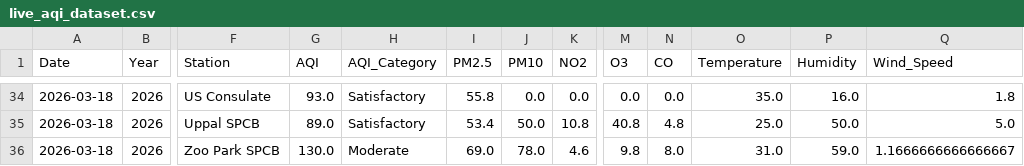
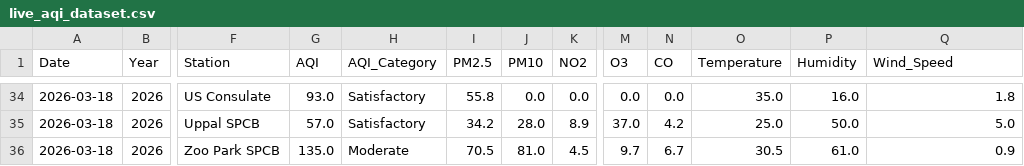
Before and after one commit to Rohan0639/aqi-prediction-ml, a CSV file: data/live_aqi_dataset.csv, drawn as a sheet; only a part is shown, gaps mark what is left out; the diff covers the shown part only; the diff names each change by its address in the sheet, - before the commit and + after, or states it on an @@ line.

```diff
--- a/data/live_aqi_dataset.csv
+++ b/data/live_aqi_dataset.csv
-G35 (AQI): 89.0
+G35 (AQI): 57.0
-I35 (PM2.5): 53.4
+I35 (PM2.5): 34.2
-J35 (PM10): 50.0
+J35 (PM10): 28.0
-K35 (NO2): 10.8
+K35 (NO2): 8.9
-M35 (O3): 40.8
+M35 (O3): 37.0
-N35 (CO): 4.8
+N35 (CO): 4.2
-G36 (AQI): 130.0
+G36 (AQI): 135.0
-I36 (PM2.5): 69.0
+I36 (PM2.5): 70.5
-J36 (PM10): 78.0
+J36 (PM10): 81.0
-K36 (NO2): 4.6
+K36 (NO2): 4.5
-M36 (O3): 9.8
+M36 (O3): 9.7
-N36 (CO): 8.0
+N36 (CO): 6.7
-O36 (Temperature): 31.0
+O36 (Temperature): 30.5
-P36 (Humidity): 59.0
+P36 (Humidity): 61.0
-Q36 (Wind_Speed): 1.1666666666666667
+Q36 (Wind_Speed): 0.9
```
Also changed, not shown: 27 edited cells elsewhere in this file.
